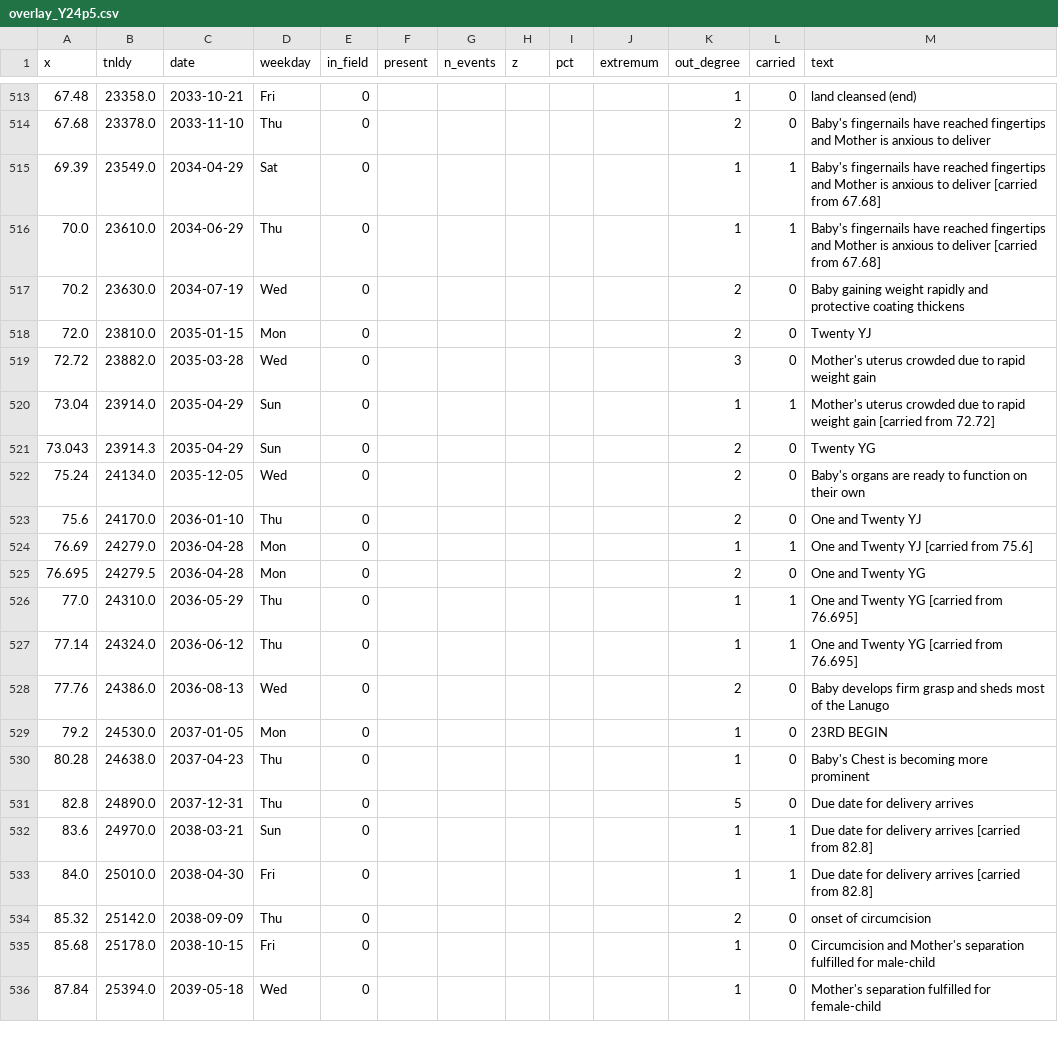
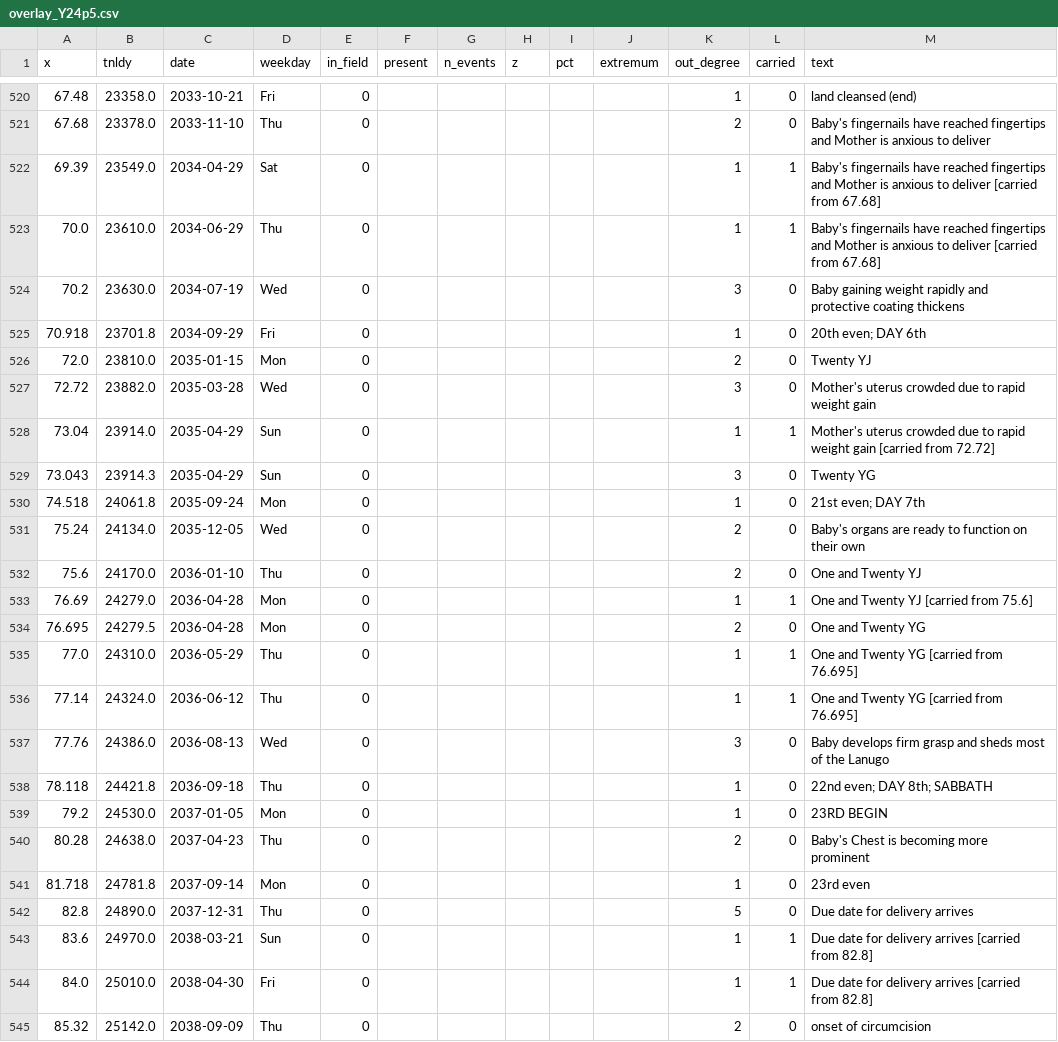
Before and after one commit to nth-member/revott, a CSV file: gdelt/overlay_Y24p5.csv, drawn as a sheet; only a part is shown, gaps mark what is left out; the shorter side is filled out with more unchanged rows; the diff covers the shown part only.

```diff
--- a/gdelt/overlay_Y24p5.csv
+++ b/gdelt/overlay_Y24p5.csv
@@ -516,3 +523,4 @@ x,tnldy,date,weekday,in_field,present,n_events,z,pct,extremum,out_degree,carried
 70.0,23610.0,2034-06-29,Thu,0,,,,,,1,1,Baby's fingernails have reached fingertips and Mother is anxious to deliver  [carried from 67.68]
-70.2,23630.0,2034-07-19,Wed,0,,,,,,2,0,Baby gaining weight rapidly and protective coating thickens
+70.2,23630.0,2034-07-19,Wed,0,,,,,,3,0,Baby gaining weight rapidly and protective coating thickens
+70.918,23701.8,2034-09-29,Fri,0,,,,,,1,0,20th even; DAY 6th
 72.0,23810.0,2035-01-15,Mon,0,,,,,,2,0,Twenty YJ
@@ -520,3 +528,4 @@ x,tnldy,date,weekday,in_field,present,n_events,z,pct,extremum,out_degree,carried
 73.04,23914.0,2035-04-29,Sun,0,,,,,,1,1,Mother's uterus crowded due to rapid weight gain  [carried from 72.72]
-73.043,23914.3,2035-04-29,Sun,0,,,,,,2,0,Twenty YG
+73.043,23914.3,2035-04-29,Sun,0,,,,,,3,0,Twenty YG
+74.518,24061.8,2035-09-24,Mon,0,,,,,,1,0,21st even; DAY 7th
 75.24,24134.0,2035-12-05,Wed,0,,,,,,2,0,Baby's organs are ready to function on their own
@@ -527,5 +536,7 @@ x,tnldy,date,weekday,in_field,present,n_events,z,pct,extremum,out_degree,carried
 77.14,24324.0,2036-06-12,Thu,0,,,,,,1,1,One and Twenty YG  [carried from 76.695]
-77.76,24386.0,2036-08-13,Wed,0,,,,,,2,0,Baby develops firm grasp and sheds most of the Lanugo
+77.76,24386.0,2036-08-13,Wed,0,,,,,,3,0,Baby develops firm grasp and sheds most of the Lanugo
+78.118,24421.8,2036-09-18,Thu,0,,,,,,1,0,22nd even; DAY 8th; SABBATH
 79.2,24530.0,2037-01-05,Mon,0,,,,,,1,0,23RD BEGIN
-80.28,24638.0,2037-04-23,Thu,0,,,,,,1,0,Baby's Chest is becoming more prominent
+80.28,24638.0,2037-04-23,Thu,0,,,,,,2,0,Baby's Chest is becoming more prominent
+81.718,24781.8,2037-09-14,Mon,0,,,,,,1,0,23rd even
 82.8,24890.0,2037-12-31,Thu,0,,,,,,5,0,Due date for delivery arrives
```
Also changed, not shown: 7 added rows and 7 edited cells elsewhere in this file, gdelt/revott_gdelt_Y24p5.csv, 15 other files.
